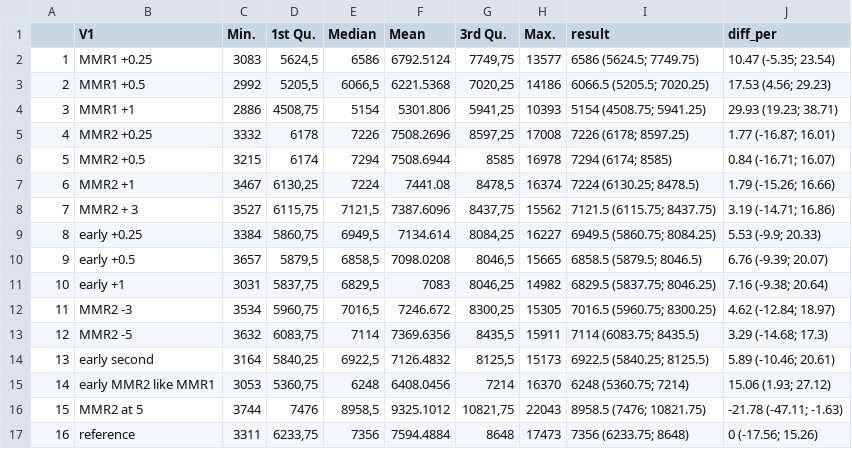
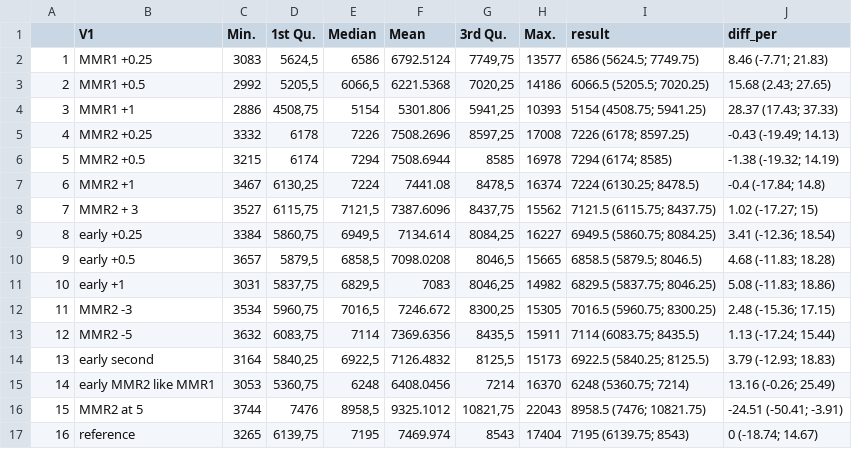
Before and after one commit to Eyedeet/measles_vaccination_scenarios, a CSV file: Output/Summary_table_CPRD_waning_from3.csv, drawn as a sheet.

```diff
--- a/Output/Summary_table_CPRD_waning_from3.csv
+++ b/Output/Summary_table_CPRD_waning_from3.csv
@@ -1,17 +1,17 @@
 "";"V1";"Min.";"1st Qu.";"Median";"Mean";"3rd Qu.";"Max.";"result";"diff_per"
-"1";"MMR1 +0.25";"3083";5624,5;6586;"6792.5124";7749,75;"13577";"6586 (5624.5; 7749.75)";"10.47 (-5.35; 23.54)"
-"2";"MMR1 +0.5";"2992";5205,5;6066,5;"6221.5368";7020,25;"14186";"6066.5 (5205.5; 7020.25)";"17.53 (4.56; 29.23)"
-"3";"MMR1 +1";"2886";4508,75;5154;"5301.806";5941,25;"10393";"5154 (4508.75; 5941.25)";"29.93 (19.23; 38.71)"
-"4";"MMR2 +0.25";"3332";6178;7226;"7508.2696";8597,25;"17008";"7226 (6178; 8597.25)";"1.77 (-16.87; 16.01)"
-"5";"MMR2 +0.5";"3215";6174;7294;"7508.6944";8585;"16978";"7294 (6174; 8585)";"0.84 (-16.71; 16.07)"
-"6";"MMR2 +1";"3467";6130,25;7224;"7441.08";8478,5;"16374";"7224 (6130.25; 8478.5)";"1.79 (-15.26; 16.66)"
-"7";"MMR2 + 3";"3527";6115,75;7121,5;"7387.6096";8437,75;"15562";"7121.5 (6115.75; 8437.75)";"3.19 (-14.71; 16.86)"
-"8";"early +0.25";"3384";5860,75;6949,5;"7134.614";8084,25;"16227";"6949.5 (5860.75; 8084.25)";"5.53 (-9.9; 20.33)"
-"9";"early +0.5";"3657";5879,5;6858,5;"7098.0208";8046,5;"15665";"6858.5 (5879.5; 8046.5)";"6.76 (-9.39; 20.07)"
-"10";"early +1";"3031";5837,75;6829,5;"7083";8046,25;"14982";"6829.5 (5837.75; 8046.25)";"7.16 (-9.38; 20.64)"
-"11";"MMR2 -3";"3534";5960,75;7016,5;"7246.672";8300,25;"15305";"7016.5 (5960.75; 8300.25)";"4.62 (-12.84; 18.97)"
-"12";"MMR2 -5";"3632";6083,75;7114;"7369.6356";8435,5;"15911";"7114 (6083.75; 8435.5)";"3.29 (-14.68; 17.3)"
-"13";"early second";"3164";5840,25;6922,5;"7126.4832";8125,5;"15173";"6922.5 (5840.25; 8125.5)";"5.89 (-10.46; 20.61)"
-"14";"early MMR2 like MMR1";"3053";5360,75;6248;"6408.0456";7214;"16370";"6248 (5360.75; 7214)";"15.06 (1.93; 27.12)"
-"15";"MMR2 at 5";"3744";7476;8958,5;"9325.1012";10821,75;"22043";"8958.5 (7476; 10821.75)";"-21.78 (-47.11; -1.63)"
-"16";"reference";"3311";6233,75;7356;"7594.4884";8648;"17473";"7356 (6233.75; 8648)";"0 (-17.56; 15.26)"
+"1";"MMR1 +0.25";"3083";5624,5;6586;"6792.5124";7749,75;"13577";"6586 (5624.5; 7749.75)";"8.46 (-7.71; 21.83)"
+"2";"MMR1 +0.5";"2992";5205,5;6066,5;"6221.5368";7020,25;"14186";"6066.5 (5205.5; 7020.25)";"15.68 (2.43; 27.65)"
+"3";"MMR1 +1";"2886";4508,75;5154;"5301.806";5941,25;"10393";"5154 (4508.75; 5941.25)";"28.37 (17.43; 37.33)"
+"4";"MMR2 +0.25";"3332";6178;7226;"7508.2696";8597,25;"17008";"7226 (6178; 8597.25)";"-0.43 (-19.49; 14.13)"
+"5";"MMR2 +0.5";"3215";6174;7294;"7508.6944";8585;"16978";"7294 (6174; 8585)";"-1.38 (-19.32; 14.19)"
+"6";"MMR2 +1";"3467";6130,25;7224;"7441.08";8478,5;"16374";"7224 (6130.25; 8478.5)";"-0.4 (-17.84; 14.8)"
+"7";"MMR2 + 3";"3527";6115,75;7121,5;"7387.6096";8437,75;"15562";"7121.5 (6115.75; 8437.75)";"1.02 (-17.27; 15)"
+"8";"early +0.25";"3384";5860,75;6949,5;"7134.614";8084,25;"16227";"6949.5 (5860.75; 8084.25)";"3.41 (-12.36; 18.54)"
+"9";"early +0.5";"3657";5879,5;6858,5;"7098.0208";8046,5;"15665";"6858.5 (5879.5; 8046.5)";"4.68 (-11.83; 18.28)"
+"10";"early +1";"3031";5837,75;6829,5;"7083";8046,25;"14982";"6829.5 (5837.75; 8046.25)";"5.08 (-11.83; 18.86)"
+"11";"MMR2 -3";"3534";5960,75;7016,5;"7246.672";8300,25;"15305";"7016.5 (5960.75; 8300.25)";"2.48 (-15.36; 17.15)"
+"12";"MMR2 -5";"3632";6083,75;7114;"7369.6356";8435,5;"15911";"7114 (6083.75; 8435.5)";"1.13 (-17.24; 15.44)"
+"13";"early second";"3164";5840,25;6922,5;"7126.4832";8125,5;"15173";"6922.5 (5840.25; 8125.5)";"3.79 (-12.93; 18.83)"
+"14";"early MMR2 like MMR1";"3053";5360,75;6248;"6408.0456";7214;"16370";"6248 (5360.75; 7214)";"13.16 (-0.26; 25.49)"
+"15";"MMR2 at 5";"3744";7476;8958,5;"9325.1012";10821,75;"22043";"8958.5 (7476; 10821.75)";"-24.51 (-50.41; -3.91)"
+"16";"reference";"3265";6139,75;7195;"7469.974";8543;"17404";"7195 (6139.75; 8543)";"0 (-18.74; 14.67)"
```
Also changed, not shown: Output/regional_cases.csv, Output/regional_cases_cover.csv, 21 other files.
